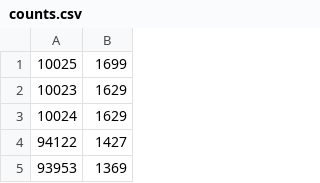
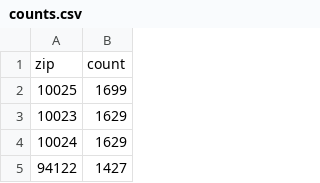
Before and after one commit to givsly-stephen/ThisAdGivesBack, a CSV file: counts.csv, drawn as a sheet; only a part is shown; the shorter side is filled out with more unchanged rows; the diff names each change by its address in the sheet, - before the commit and + after, or states it on an @@ line.

```diff
--- a/counts.csv
+++ b/counts.csv
+row 1: zip | count
```
Also changed, not shown: 1 other file.
